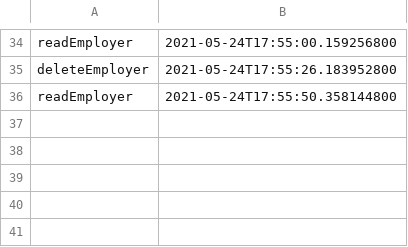
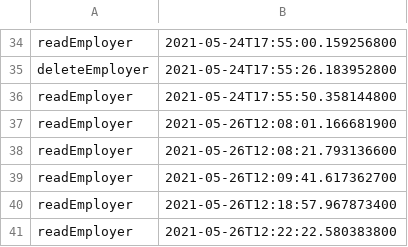
Before and after one commit to andreitudose2000/internship-platform, a CSV file: log/Employer.csv, drawn as a sheet; only a part is shown, gaps mark what is left out; the diff names each change by its address in the sheet, - before the commit and + after, or states it on an @@ line.

```diff
--- a/log/Employer.csv
+++ b/log/Employer.csv
+row 37: readEmployer | 2021-05-26T12:08:01.166681900
+row 38: readEmployer | 2021-05-26T12:08:21.793136600
+row 39: readEmployer | 2021-05-26T12:09:41.617362700
+row 40: readEmployer | 2021-05-26T12:18:57.967873400
+row 41: readEmployer | 2021-05-26T12:22:22.580383800
```
Also changed, not shown: log/Job.csv, log/Student.csv, 11 other files.
